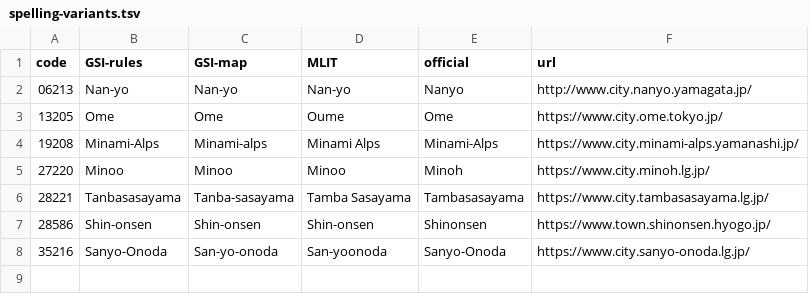
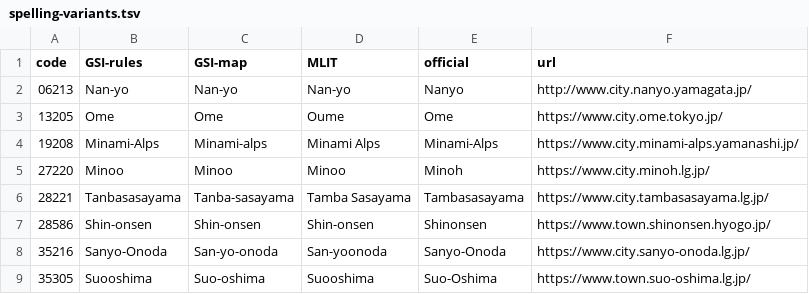
Before and after one commit to OtterSou/japan-municipalities, a TSV file: spelling-variants.tsv, drawn as a sheet.

Commit message:
add Suooshima to spelling-variants

```diff
--- a/spelling-variants.tsv
+++ b/spelling-variants.tsv
@@ -8 +8,2 @@ code	GSI-rules	GSI-map	MLIT	official	url
 35216	Sanyo-Onoda	San-yo-onoda	San-yoonoda	Sanyo-Onoda	https://www.city.sanyo-onoda.lg.jp/
+35305	Suooshima	Suo-oshima	Suooshima	Suo-Oshima	https://www.town.suo-oshima.lg.jp/
```
